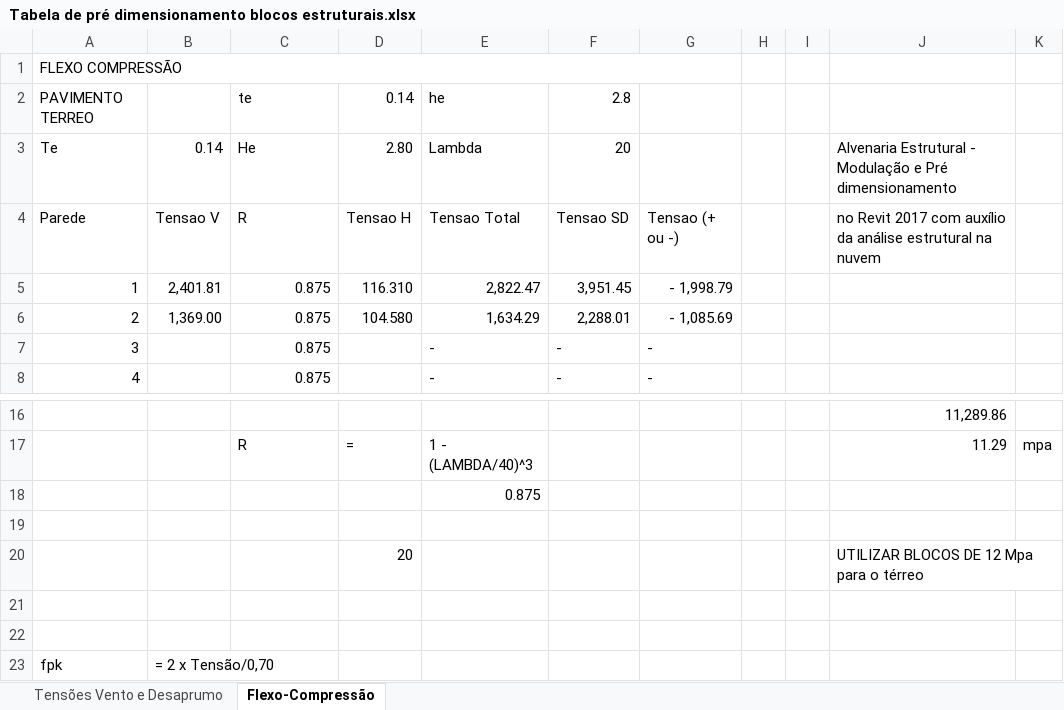
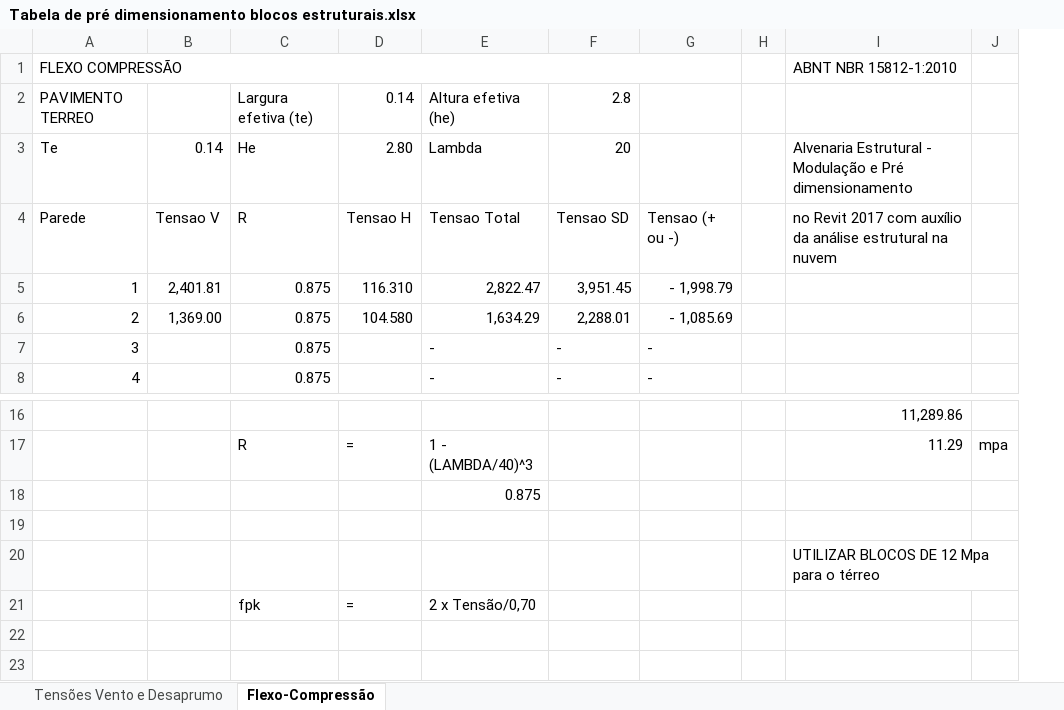
Before and after one commit to renatogcruz/BIM-Modeling, an Excel workbook: revit_alvenaria_estrutural/Tabela de pré dimensionamento blocos estruturais.xlsx, sheet Flexo-Compressão, drawn as a sheet; only a part is shown, gaps mark what is left out; values as stored, in another font and other column widths than the file's, no cell formats; conditional formats not drawn; removed rows and columns are numbered as before the commit, all else as after; the diff names each change by its address in the sheet, - before the commit and + after, or states it on an @@ line.

Commit message:
alvenaria estrutural - combinações de carga conforme NBR 15812 - parte 3

```diff
--- a/revit_alvenaria_estrutural/Tabela de pré dimensionamento blocos estruturais.xlsx (sheet Flexo-Compressão)
+++ b/revit_alvenaria_estrutural/Tabela de pré dimensionamento blocos estruturais.xlsx (sheet Flexo-Compressão)
-column H, empty
-I1: (empty)
+I1: ABNT NBR 15812-1:2010
-C2: te
+C2: Largura efetiva (te)
-E2: he
+E2: Altura efetiva (he)
-row 20:  |  |  | 20 |  |  |  |  |  | UTILIZAR BLOCOS DE 12 Mpa para o térreo
-I20: (empty)
+I20: UTILIZAR BLOCOS DE 12 Mpa para o térreo
-row 21: (empty)
+row 21:  |  | fpk | = | 2 x Tensão/0,70
-row 23: fpk | = 2 x Tensão/0,70
```
Also changed, not shown: cell formats, formulas that keep their value, 2 other files.
